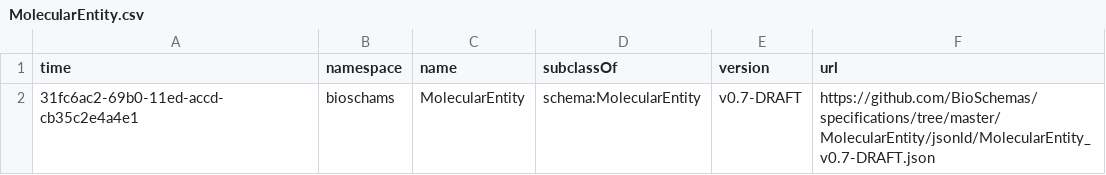
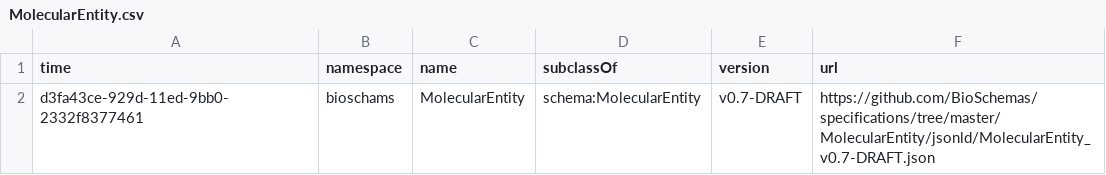
Before and after one commit to BioSchemas/bioschemas-dde, a CSV file: latest-updated-profiles/MolecularEntity.csv, drawn as a sheet.

Commit message:
Updating Profile

```diff
--- a/latest-updated-profiles/MolecularEntity.csv
+++ b/latest-updated-profiles/MolecularEntity.csv
@@ -1,2 +1,2 @@
 time,namespace,name,subclassOf,version,url
-31fc6ac2-69b0-11ed-accd-cb35c2e4a4e1,bioschams,MolecularEntity,schema:MolecularEntity,v0.7-DRAFT,https://github.com/BioSchemas/specifications/tree/master/MolecularEntity/jsonld/MolecularEntity_v0.7-DRAFT.json
+d3fa43ce-929d-11ed-9bb0-2332f8377461,bioschams,MolecularEntity,schema:MolecularEntity,v0.7-DRAFT,https://github.com/BioSchemas/specifications/tree/master/MolecularEntity/jsonld/MolecularEntity_v0.7-DRAFT.json
```
